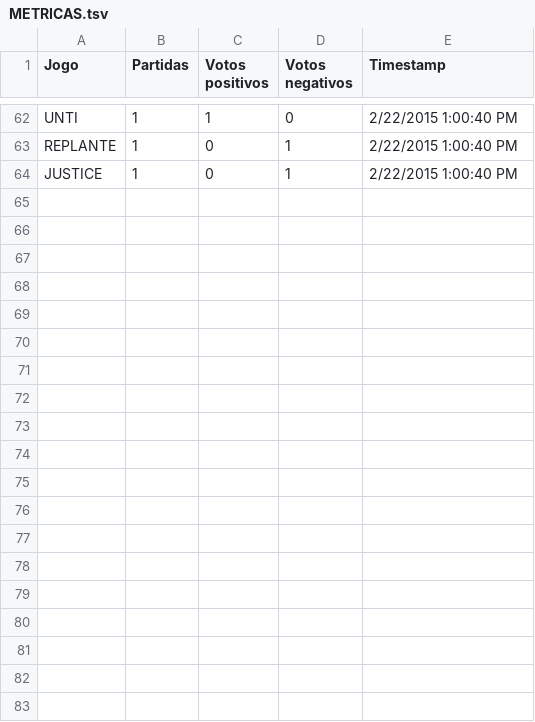
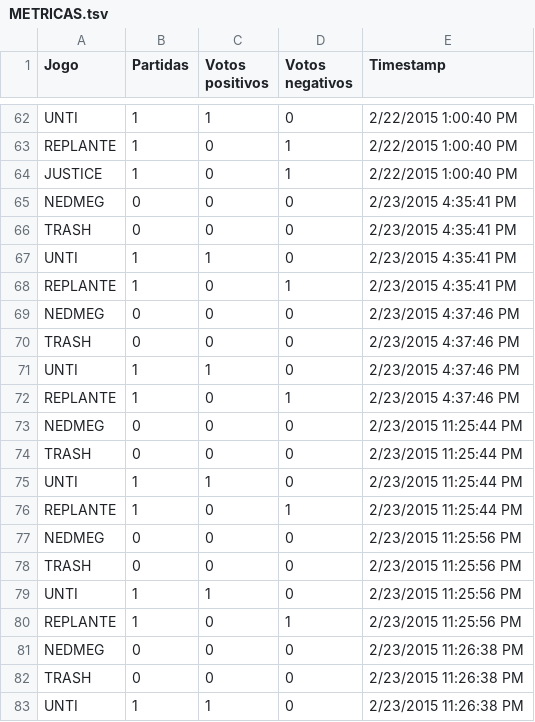
Before and after one commit to ProgJogos/ArcadeFIAP, a TSV file: ArcadeFIAP_2015_1S/Assets/METRICAS.tsv, drawn as a sheet; only a part is shown, gaps mark what is left out; the diff covers the shown part only; the diff names each change by its address in the sheet, - before the commit and + after, or states it on an @@ line.

Commit message:
sons e consertos no unti

```diff
--- a/ArcadeFIAP_2015_1S/Assets/METRICAS.tsv
+++ b/ArcadeFIAP_2015_1S/Assets/METRICAS.tsv
+row 65: NEDMEG | 0 | 0 | 0 | 2/23/2015 4:35:41 PM
+row 66: TRASH | 0 | 0 | 0 | 2/23/2015 4:35:41 PM
+row 67: UNTI | 1 | 1 | 0 | 2/23/2015 4:35:41 PM
+row 68: REPLANTE | 1 | 0 | 1 | 2/23/2015 4:35:41 PM
+row 69: NEDMEG | 0 | 0 | 0 | 2/23/2015 4:37:46 PM
+row 70: TRASH | 0 | 0 | 0 | 2/23/2015 4:37:46 PM
+row 71: UNTI | 1 | 1 | 0 | 2/23/2015 4:37:46 PM
+row 72: REPLANTE | 1 | 0 | 1 | 2/23/2015 4:37:46 PM
+row 73: NEDMEG | 0 | 0 | 0 | 2/23/2015 11:25:44 PM
+row 74: TRASH | 0 | 0 | 0 | 2/23/2015 11:25:44 PM
+row 75: UNTI | 1 | 1 | 0 | 2/23/2015 11:25:44 PM
+row 76: REPLANTE | 1 | 0 | 1 | 2/23/2015 11:25:44 PM
+row 77: NEDMEG | 0 | 0 | 0 | 2/23/2015 11:25:56 PM
+row 78: TRASH | 0 | 0 | 0 | 2/23/2015 11:25:56 PM
+row 79: UNTI | 1 | 1 | 0 | 2/23/2015 11:25:56 PM
+row 80: REPLANTE | 1 | 0 | 1 | 2/23/2015 11:25:56 PM
+row 81: NEDMEG | 0 | 0 | 0 | 2/23/2015 11:26:38 PM
+row 82: TRASH | 0 | 0 | 0 | 2/23/2015 11:26:38 PM
+row 83: UNTI | 1 | 1 | 0 | 2/23/2015 11:26:38 PM
```
Also changed, not shown: 13 added rows elsewhere in this file, 45 other files.
